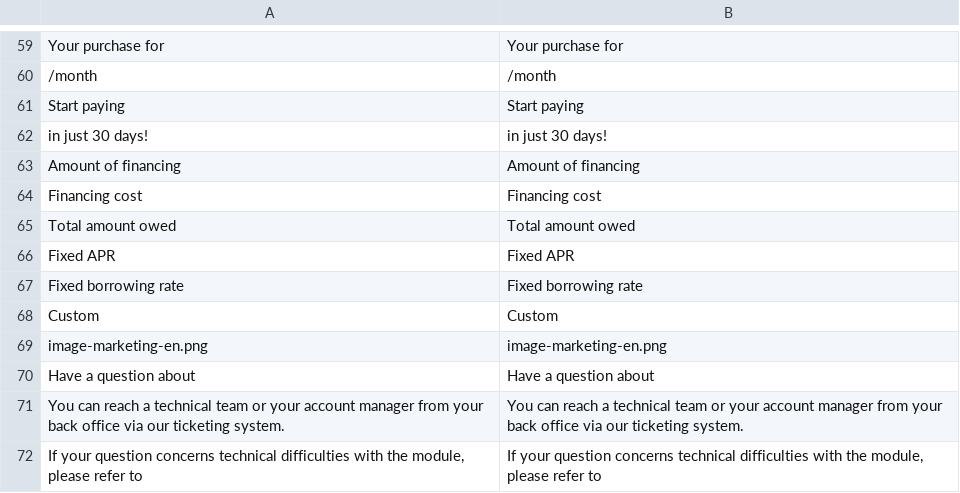
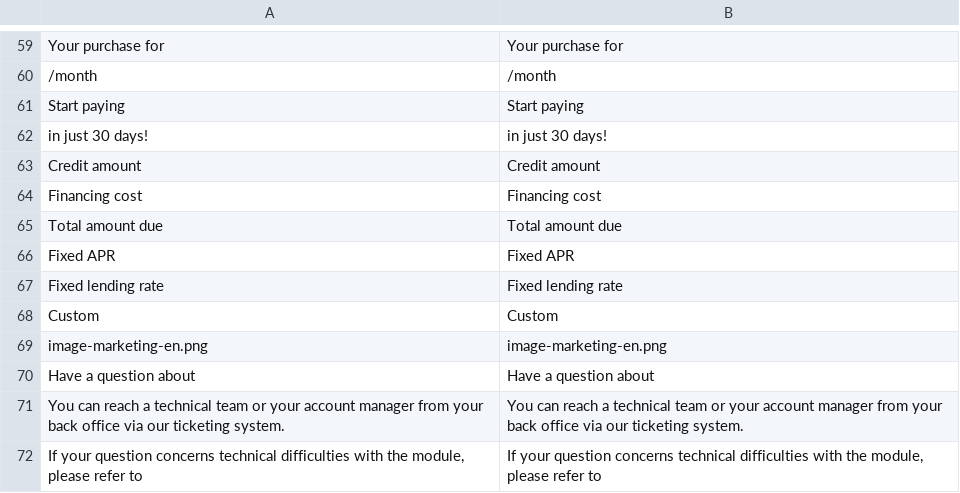
Before and after one commit to YounitedCredit/younitedpay-module-magento2, a CSV file: i18n/en_US.csv, drawn as a sheet; only a part is shown, gaps mark what is left out.

```diff
--- a/i18n/en_US.csv
+++ b/i18n/en_US.csv
@@ -62,7 +62,7 @@
 "in just 30 days!","in just 30 days!"
-"Amount of financing","Amount of financing"
+"Credit amount","Credit amount"
 "Financing cost","Financing cost"
-"Total amount owed","Total amount owed"
+"Total amount due","Total amount due"
 "Fixed APR","Fixed APR"
-"Fixed borrowing rate","Fixed borrowing rate"
+"Fixed lending rate","Fixed lending rate"
 "Custom","Custom"
```
Also changed, not shown: i18n/es_ES.csv, i18n/fr_FR.csv, 2 other files.
